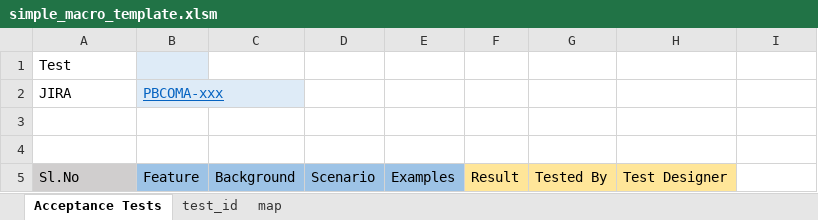
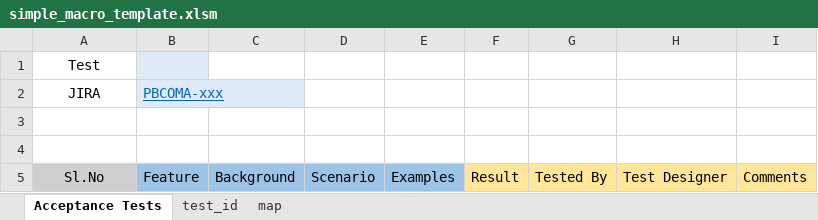
Before and after one commit to ufo2mstar/cuker, an Excel workbook: lib/cuker/helpers/writers/simple_macro_template.xlsm, sheet Acceptance Tests, drawn as a sheet; values as stored, in another font and other column widths than the file's, no borders; conditional formats not drawn; the diff names each change by its address in the sheet, - before the commit and + after, or states it on an @@ line.

Commit message:
WRITER: RubyXL reasonable done

```diff
--- a/lib/cuker/helpers/writers/simple_macro_template.xlsm (sheet Acceptance Tests)
+++ b/lib/cuker/helpers/writers/simple_macro_template.xlsm (sheet Acceptance Tests)
-A1:A2 alignment: left
+A1:A2 alignment: center
-A5 alignment: left
+A5 alignment: center
-I5: (empty)
+I5: Comments
-I5 fill: none
+I5 fill: #FFE699
```
Also changed, not shown: 8 other files.
